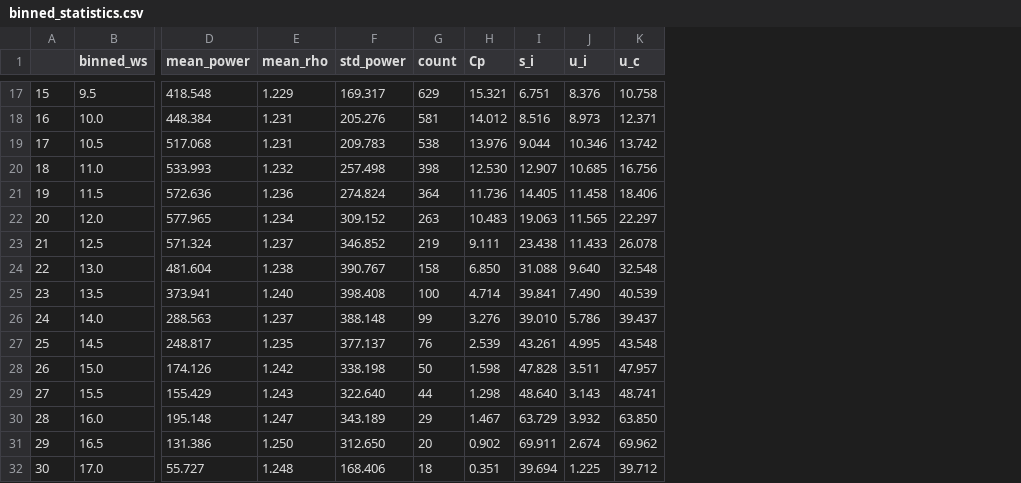
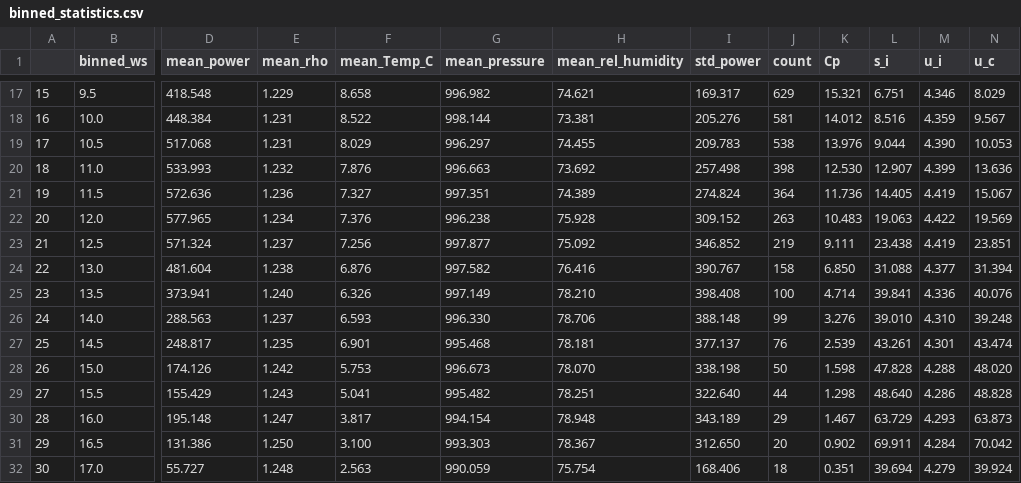
Before and after one commit to AlexDelBarco/WTMT_Assignments, a CSV file: Assignment3_Power_Performance/binned_statistics.csv, drawn as a sheet; only a part is shown, gaps mark what is left out; addresses are those after the commit; the diff covers the shown part only; the diff names each change by its address in the sheet, - before the commit and + after, or states it on an @@ line.

```diff
--- a/Assignment3_Power_Performance/binned_statistics.csv
+++ b/Assignment3_Power_Performance/binned_statistics.csv
+column F (mean_Temp_C), rows 17-32: 8.658 | 8.522 | 8.029 | 7.876 | 7.327 | 7.376 | 7.256 | 6.876 | 6.326 | 6.593 | 6.901 | 5.753 | 5.041 | 3.817 | 3.100 | 2.563
+column G (mean_pressure), rows 17-32: 996.982 | 998.144 | 996.297 | 996.663 | 997.351 | 996.238 | 997.877 | 997.582 | 997.149 | 996.330 | 995.468 | 996.673 | 995.482 | 994.154 | 993.303 | 990.059
+column H (mean_rel_humidity), rows 17-32: 74.621 | 73.381 | 74.455 | 73.692 | 74.389 | 75.928 | 75.092 | 76.416 | 78.210 | 78.706 | 78.181 | 78.070 | 78.251 | 78.948 | 78.367 | 75.754
-M17 (u_i): 8.376
+M17 (u_i): 4.346
-N17 (u_c): 10.758
+N17 (u_c): 8.029
-M18 (u_i): 8.973
+M18 (u_i): 4.359
-N18 (u_c): 12.371
+N18 (u_c): 9.567
-M19 (u_i): 10.346
+M19 (u_i): 4.390
-N19 (u_c): 13.742
+N19 (u_c): 10.053
-M20 (u_i): 10.685
+M20 (u_i): 4.399
-N20 (u_c): 16.756
+N20 (u_c): 13.636
-M21 (u_i): 11.458
+M21 (u_i): 4.419
-N21 (u_c): 18.406
+N21 (u_c): 15.067
-M22 (u_i): 11.565
+M22 (u_i): 4.422
-N22 (u_c): 22.297
+N22 (u_c): 19.569
-M23 (u_i): 11.433
+M23 (u_i): 4.419
-N23 (u_c): 26.078
+N23 (u_c): 23.851
-M24 (u_i): 9.640
+M24 (u_i): 4.377
-N24 (u_c): 32.548
+N24 (u_c): 31.394
-M25 (u_i): 7.490
+M25 (u_i): 4.336
-N25 (u_c): 40.539
+N25 (u_c): 40.076
-M26 (u_i): 5.786
+M26 (u_i): 4.310
-N26 (u_c): 39.437
+N26 (u_c): 39.248
-M27 (u_i): 4.995
+M27 (u_i): 4.301
-N27 (u_c): 43.548
+N27 (u_c): 43.474
-M28 (u_i): 3.511
+M28 (u_i): 4.288
-N28 (u_c): 47.957
+N28 (u_c): 48.020
-M29 (u_i): 3.143
+M29 (u_i): 4.286
-N29 (u_c): 48.741
+N29 (u_c): 48.828
-M30 (u_i): 3.932
+M30 (u_i): 4.293
-N30 (u_c): 63.850
+N30 (u_c): 63.873
-M31 (u_i): 2.674
+M31 (u_i): 4.284
-N31 (u_c): 69.962
+N31 (u_c): 70.042
-M32 (u_i): 1.225
+M32 (u_i): 4.279
-N32 (u_c): 39.712
+N32 (u_c): 39.924
```
Also changed, not shown: 40 edited cells elsewhere in this file, 9 other files.
